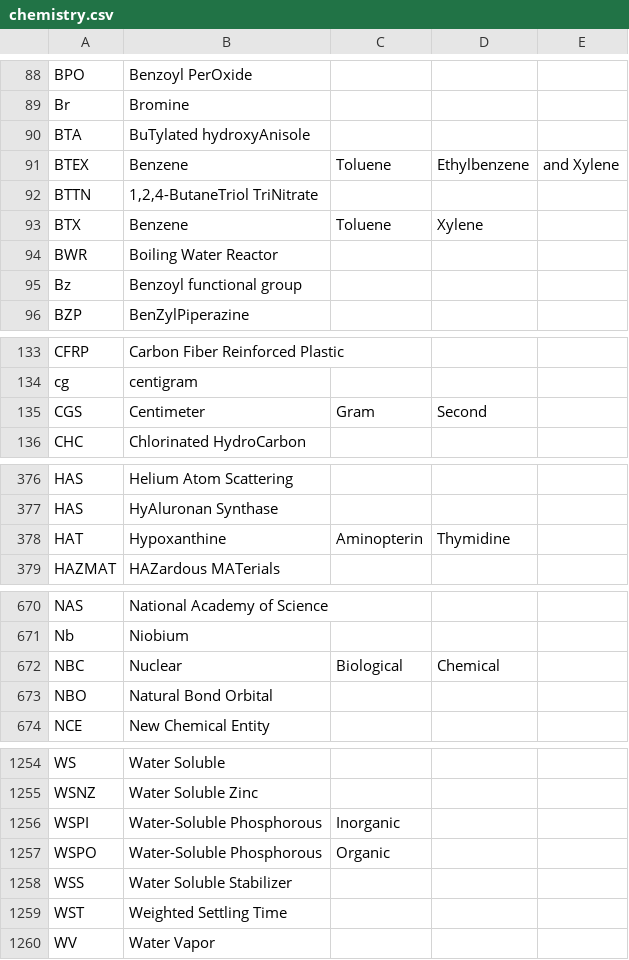
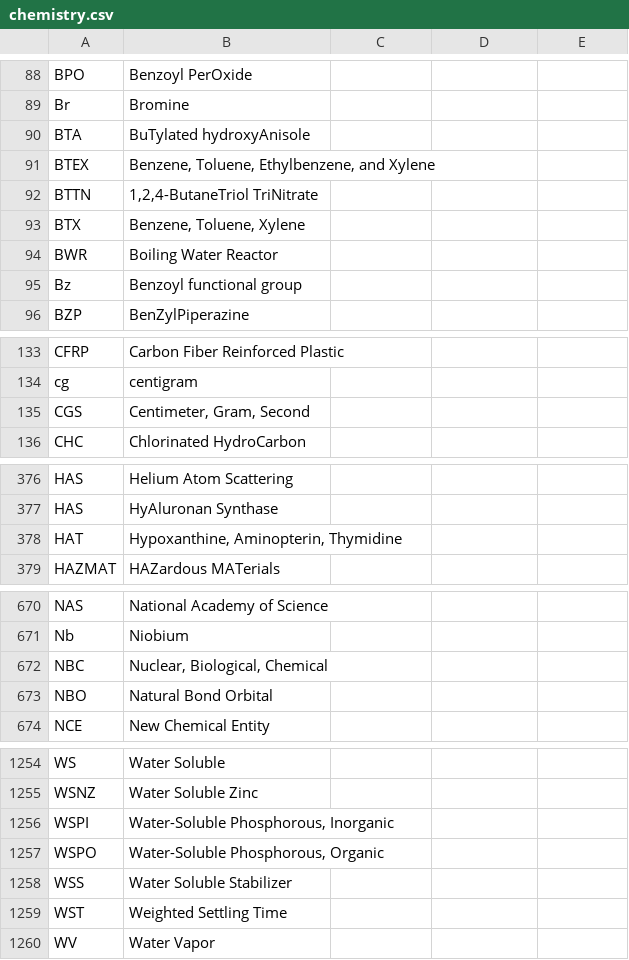
Before and after one commit to fleschutz/talk2windows, a CSV file: data/abbr/chemistry.csv, drawn as a sheet; only a part is shown, gaps mark what is left out; the diff covers the shown part only.

```diff
--- a/data/abbr/chemistry.csv
+++ b/data/abbr/chemistry.csv
@@ -91,4 +91,4 @@ BTA,BuTylated hydroxyAnisole
-BTEX,Benzene, Toluene, Ethylbenzene, and Xylene
+BTEX,"Benzene, Toluene, Ethylbenzene, and Xylene"
 BTTN,"1,2,4-ButaneTriol TriNitrate"
-BTX,Benzene, Toluene, Xylene
+BTX,"Benzene, Toluene, Xylene"
 BWR,Boiling Water Reactor
@@ -134,3 +134,3 @@ CFRP,Carbon Fiber Reinforced Plastic
 cg,centigram
-CGS,Centimeter, Gram, Second
+CGS,"Centimeter, Gram, Second"
 CHC,Chlorinated HydroCarbon
@@ -377,3 +377,3 @@ HAS,Helium Atom Scattering
 HAS,HyAluronan Synthase
-HAT,Hypoxanthine, Aminopterin, Thymidine
+HAT,"Hypoxanthine, Aminopterin, Thymidine"
 HAZMAT,HAZardous MATerials
@@ -671,3 +671,3 @@ NAS,National Academy of Science
 Nb,Niobium
-NBC,Nuclear, Biological, Chemical
+NBC,"Nuclear, Biological, Chemical"
 NBO,Natural Bond Orbital
@@ -1255,4 +1255,4 @@ WS,Water Soluble
 WSNZ,Water Soluble Zinc
-WSPI,Water-Soluble Phosphorous, Inorganic
-WSPO,Water-Soluble Phosphorous, Organic
+WSPI,"Water-Soluble Phosphorous, Inorganic"
+WSPO,"Water-Soluble Phosphorous, Organic"
 WSS,Water Soluble Stabilizer
```
Also changed, not shown: 13 added rows and 13 removed rows elsewhere in this file, data/abbr/astronomy.csv, data/abbr/aviation.csv, 26 other files.
